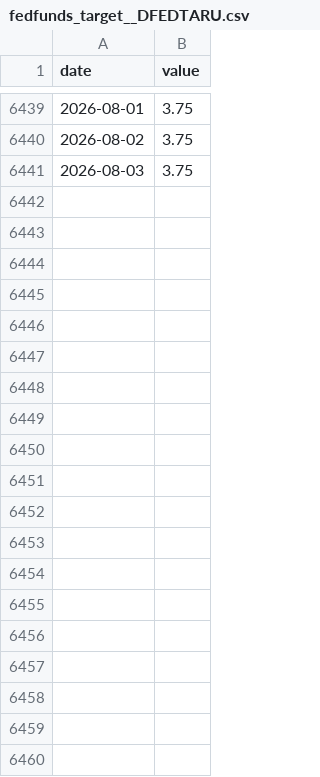
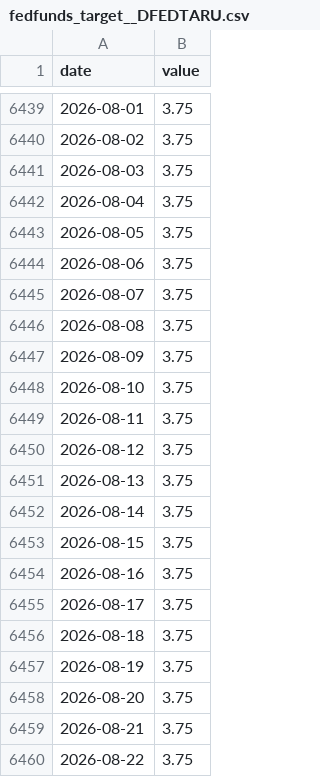
Before and after one commit to dayfartrade/north, a CSV file: data/macro/fedfunds_target__DFEDTARU.csv, drawn as a sheet; only a part is shown, gaps mark what is left out; the diff covers the shown part only.

```diff
--- a/data/macro/fedfunds_target__DFEDTARU.csv
+++ b/data/macro/fedfunds_target__DFEDTARU.csv
@@ -6441 +6441,20 @@ date,value
 2026-08-03,3.75
+2026-08-04,3.75
+2026-08-05,3.75
+2026-08-06,3.75
+2026-08-07,3.75
+2026-08-08,3.75
+2026-08-09,3.75
+2026-08-10,3.75
+2026-08-11,3.75
+2026-08-12,3.75
+2026-08-13,3.75
+2026-08-14,3.75
+2026-08-15,3.75
+2026-08-16,3.75
+2026-08-17,3.75
+2026-08-18,3.75
+2026-08-19,3.75
+2026-08-20,3.75
+2026-08-21,3.75
+2026-08-22,3.75
```
Also changed, not shown: 77 added rows elsewhere in this file, data/macro/claims__ICSA.csv, data/macro/dxy_proxy__DTWEXBGS.csv, 9 other files.
